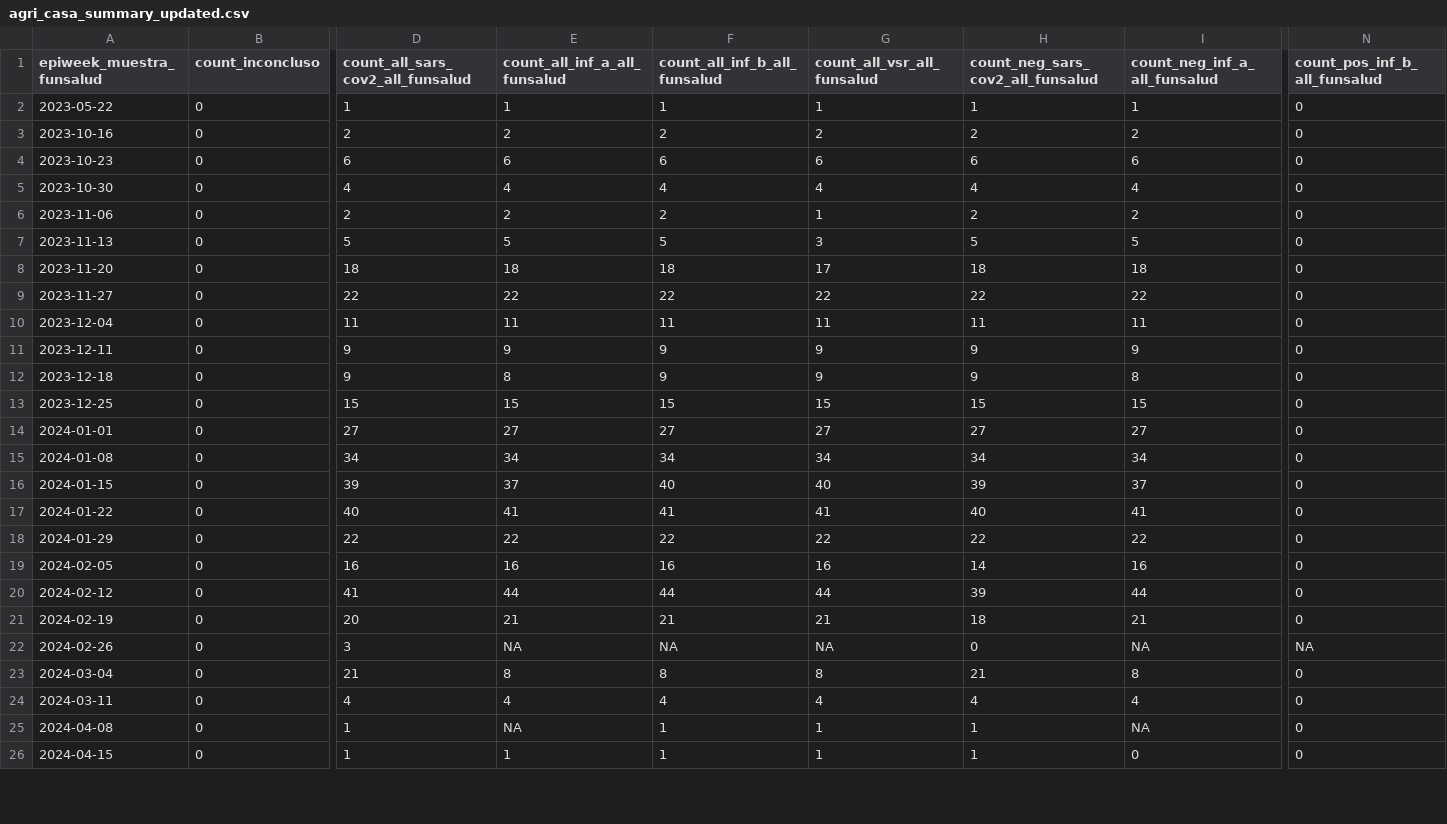
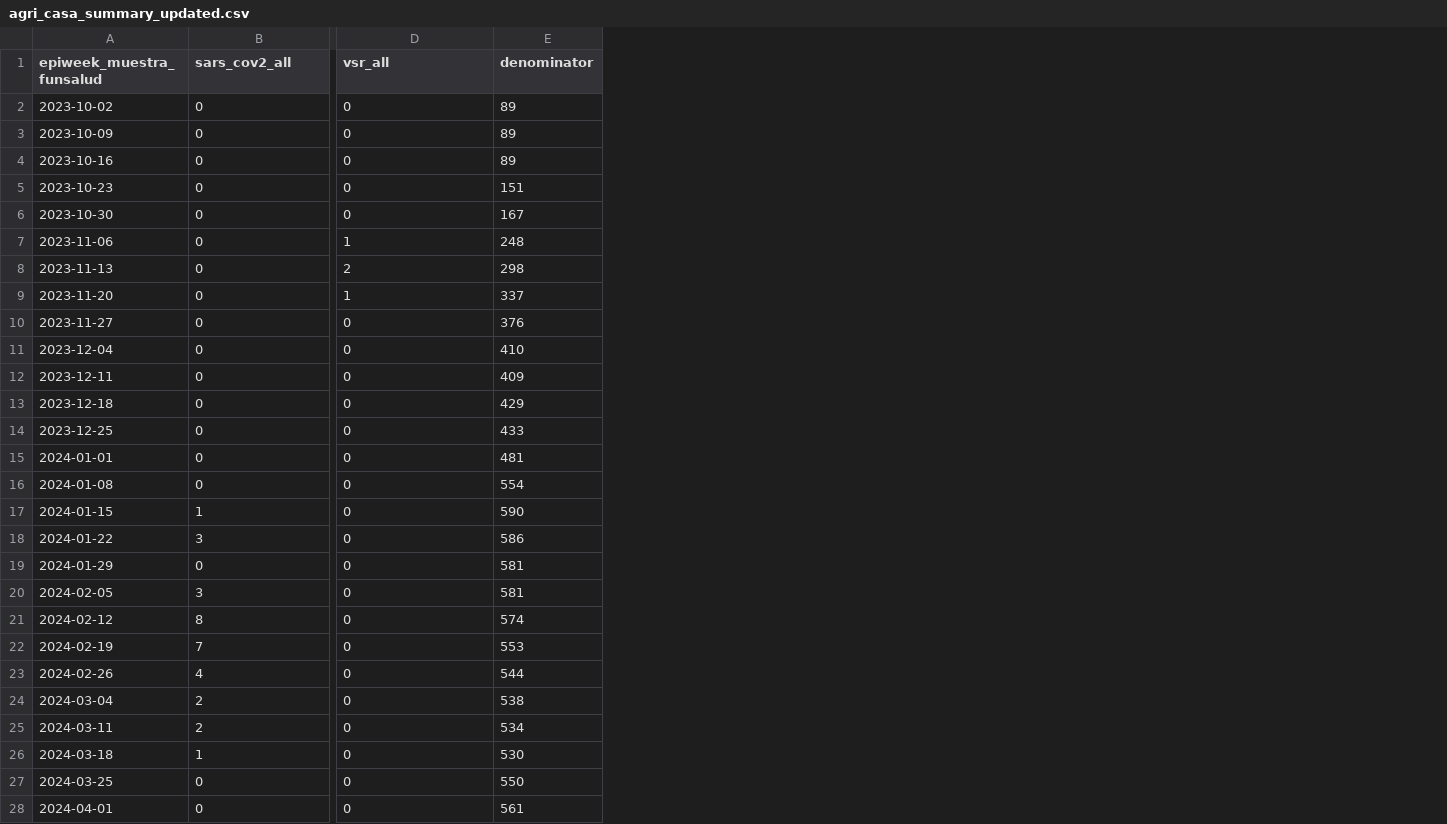
Before and after one commit to ggionet1/Guatemala_Infectious_Incidence, a CSV file: docs/agri_casa_summary_updated.csv, drawn as a sheet; only a part is shown, gaps mark what is left out; removed rows and columns are numbered as before the commit, all else as after; rows hold the shown columns only; the diff covers the shown part only; the diff names each change by its address in the sheet, - before the commit and + after, or states it on an @@ line.

Commit message:
Add files via upload
fixing denominators of agri_casa incidence count

```diff
--- a/docs/agri_casa_summary_updated.csv
+++ b/docs/agri_casa_summary_updated.csv
-column D (count_all_sars_cov2_all_funsalud), rows 2-21: 1 | 2 | 6 | 4 | 2 | 5 | 18 | 22 | 11 | 9 | 9 | 15 | 27 | 34 | 39 | 40 | 22 | 16 | 41 | 20; rows 23-26: 21 | 4 | 1 | 1
-column E (count_all_inf_a_all_funsalud), rows 2-21: 1 | 2 | 6 | 4 | 2 | 5 | 18 | 22 | 11 | 9 | 8 | 15 | 27 | 34 | 37 | 41 | 22 | 16 | 44 | 21; rows 23-26: 8 | 4 | NA | 1
-column F (count_all_inf_b_all_funsalud), rows 2-21: 1 | 2 | 6 | 4 | 2 | 5 | 18 | 22 | 11 | 9 | 9 | 15 | 27 | 34 | 40 | 41 | 22 | 16 | 44 | 21; rows 23-26: 8 | 4 | 1 | 1
-column G (count_all_vsr_all_funsalud), rows 2-21: 1 | 2 | 6 | 4 | 1 | 3 | 17 | 22 | 11 | 9 | 9 | 15 | 27 | 34 | 40 | 41 | 22 | 16 | 44 | 21; rows 23-26: 8 | 4 | 1 | 1
-column H (count_neg_sars_cov2_all_funsalud), rows 2-21: 1 | 2 | 6 | 4 | 2 | 5 | 18 | 22 | 11 | 9 | 9 | 15 | 27 | 34 | 39 | 40 | 22 | 14 | 39 | 18; rows 23-26: 21 | 4 | 1 | 1
-column I (count_neg_inf_a_all_funsalud), rows 2-21: 1 | 2 | 6 | 4 | 2 | 5 | 18 | 22 | 11 | 9 | 8 | 15 | 27 | 34 | 37 | 41 | 22 | 16 | 44 | 21; rows 23-26: 8 | 4 | NA | 0
+column E (denominator), row 2: 89; rows 4-22: 89 | 151 | 167 | 248 | 298 | 337 | 376 | 410 | 409 | 429 | 433 | 481 | 554 | 590 | 586 | 581 | 581 | 574 | 553; rows 24-25: 538 | 534; rows 27-28: 550 | 561
-B1: count_inconcluso
+B1: sars_cov2_all
-D1: count_pos_inf_b_all_funsalud
+D1: vsr_all
-A2 (epiweek_muestra_funsalud): 2023-05-22
+A2 (epiweek_muestra_funsalud): 2023-10-02
+row 3: 2023-10-09 | 0 | 0 | 89
-D7 (vsr_all): 0
+D7 (vsr_all): 1
-D8 (vsr_all): 0
+D8 (vsr_all): 2
-D9 (vsr_all): 0
+D9 (vsr_all): 1
-B17 (sars_cov2_all): 0
+B17 (sars_cov2_all): 1
-B18 (sars_cov2_all): 0
+B18 (sars_cov2_all): 3
-B20 (sars_cov2_all): 0
+B20 (sars_cov2_all): 3
-B21 (sars_cov2_all): 0
+B21 (sars_cov2_all): 8
-B22 (sars_cov2_all): 0
+B22 (sars_cov2_all): 7
-row 22: 2024-02-26 | 0 | 3 | NA | NA | NA | 0 | NA | NA
+row 23: 2024-02-26 | 4 | 0 | 544
-B24:B25 (sars_cov2_all): 0
+B24:B25 (sars_cov2_all): 2
+row 26: 2024-03-18 | 1 | 0 | 530
-A27 (epiweek_muestra_funsalud): 2024-04-08
+A27 (epiweek_muestra_funsalud): 2024-03-25
-A28 (epiweek_muestra_funsalud): 2024-04-15
+A28 (epiweek_muestra_funsalud): 2024-04-01
```
Also changed, not shown: 5 added rows, 2 removed rows, 9 removed columns and 15 edited cells elsewhere in this file.
